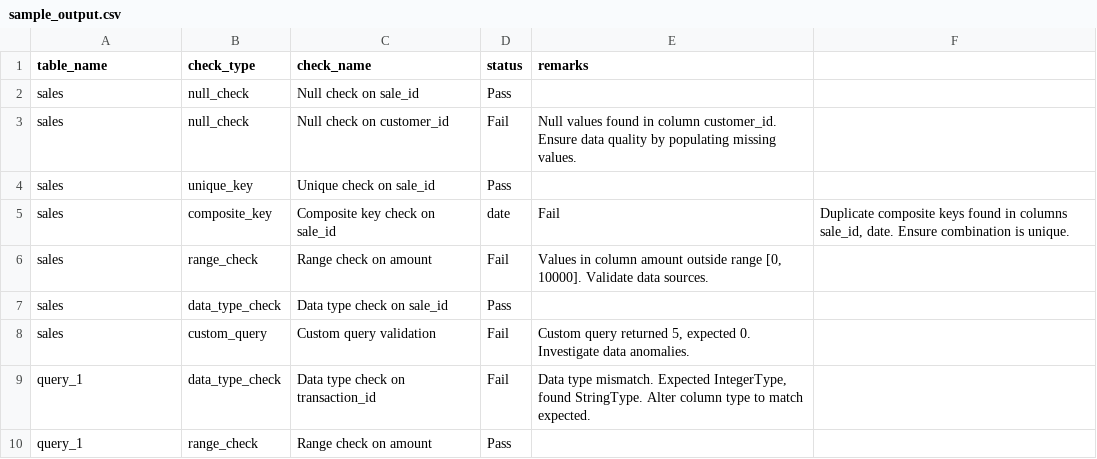
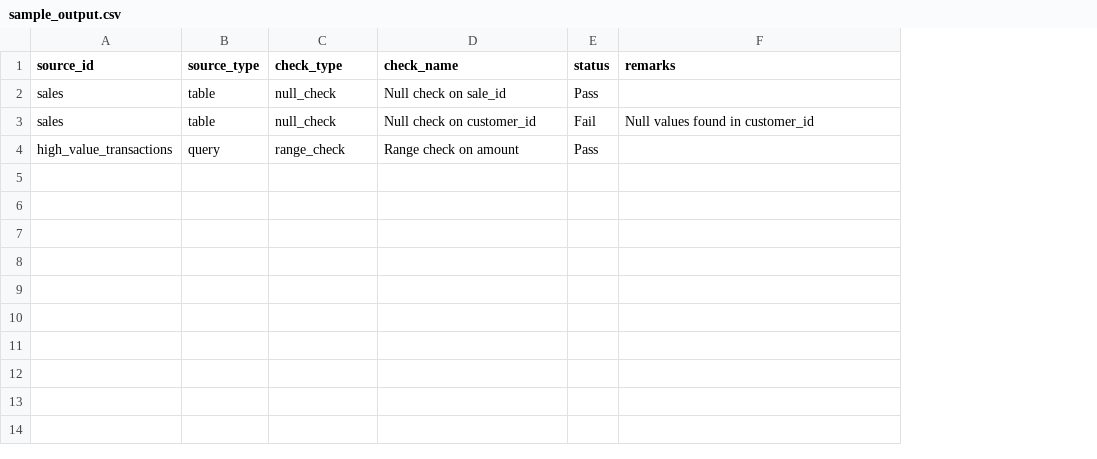
Before and after one commit to kollurupawankumar/data-check-agent, a CSV file: results/sample_output.csv, drawn as a sheet; removed rows and columns are numbered as before the commit, all else as after; the diff names each change by its address in the sheet, - before the commit and + after, or states it on an @@ line.

Commit message:
Updated output file

```diff
--- a/results/sample_output.csv
+++ b/results/sample_output.csv
+column B (source_type), rows 2-4: table | table | query
-column F, empty
-A1: table_name
+A1: source_id
-F3 (remarks): …found in column customer_id. Ensure data quality by populating missing values.
+F3 (remarks): …found in customer_id
-row 4: sales | unique_key | Unique check on sale_id | Pass
-row 5: sales | composite_key | Composite key check on sale_id | date | Fail | Duplicate composite keys found in columns sale_id, date. Ensure combination is unique.
-row 6: sales | range_check | Range check on amount | Fail | Values in column amount outside range [0, 10000]. Validate data sources.
-row 7: sales | data_type_check | Data type check on sale_id | Pass
-row 8: sales | custom_query | Custom query validation | Fail | Custom query returned 5, expected 0. Investigate data anomalies.
-row 9: query_1 | data_type_check | Data type check on transaction_id | Fail | Data type mismatch. Expected IntegerType, found StringType. Alter column type to match expected.
-A4 (source_id): query_1
+A4 (source_id): high_value_transactions
```
